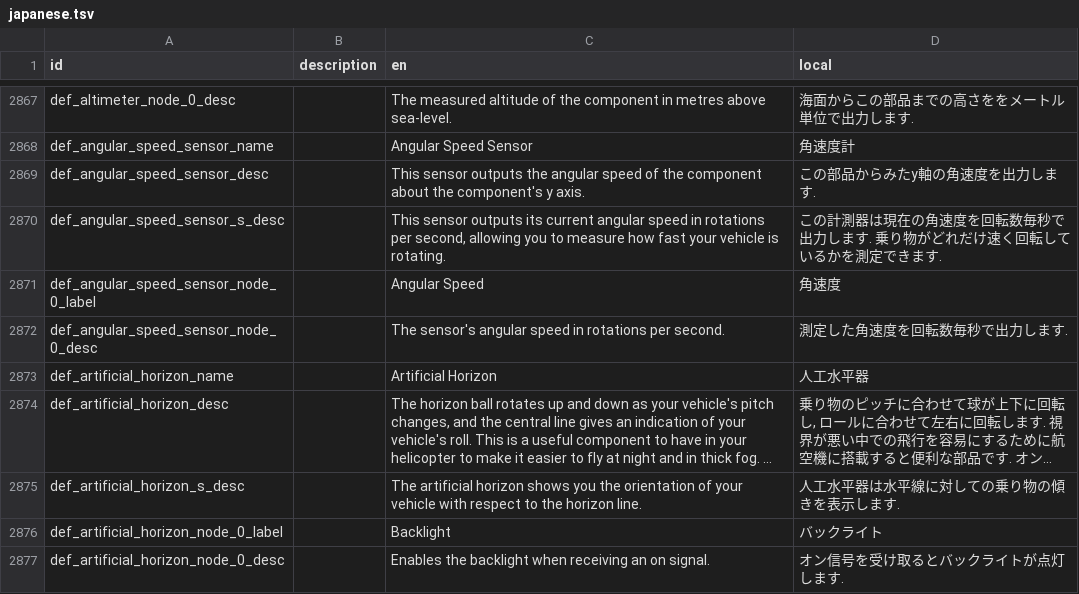
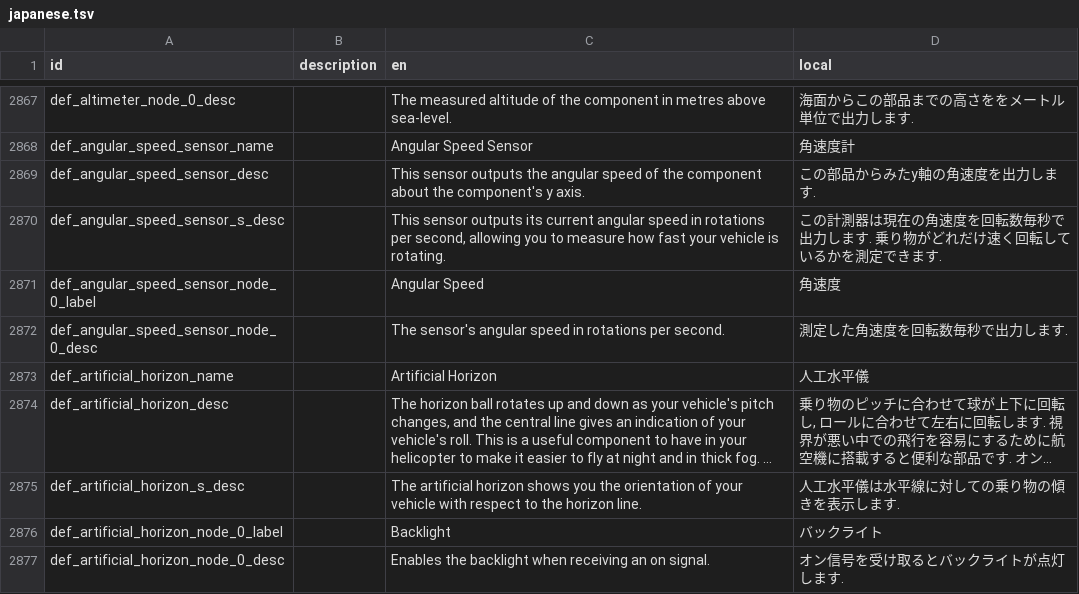
Before and after one commit to Gakuto1112/Stormworks-JapaneseTranslation, a TSV file: src/translation_data/japanese.tsv, drawn as a sheet; only a part is shown, gaps mark what is left out; long unchanged cells end in …; the diff names each change by its address in the sheet, - before the commit and + after, or states it on an @@ line.

Commit message:
漢字が違う

```diff
--- a/src/translation_data/japanese.tsv
+++ b/src/translation_data/japanese.tsv
-D2873 (local): 人工水平器
+D2873 (local): 人工水平儀
-D2875 (local): 人工水平器は水平線に対しての乗り物の傾きを表示します.
+D2875 (local): 人工水平儀は水平線に対しての乗り物の傾きを表示します.
```
